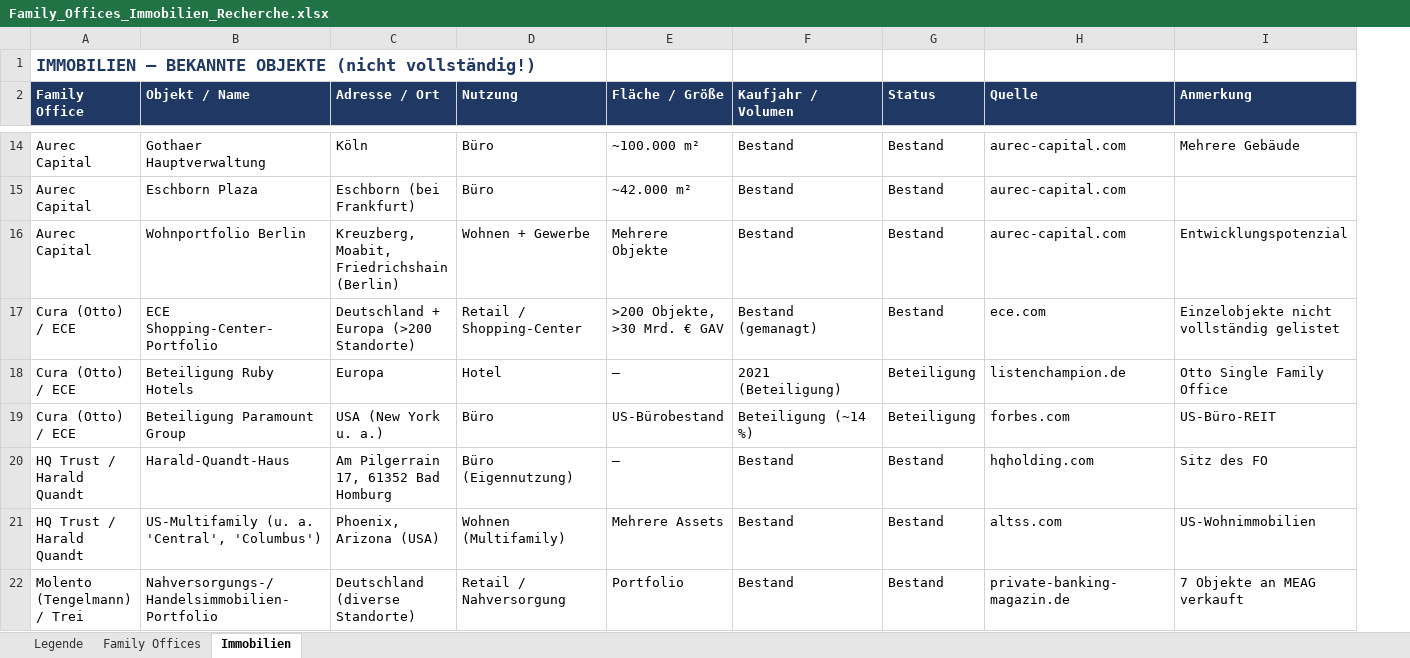
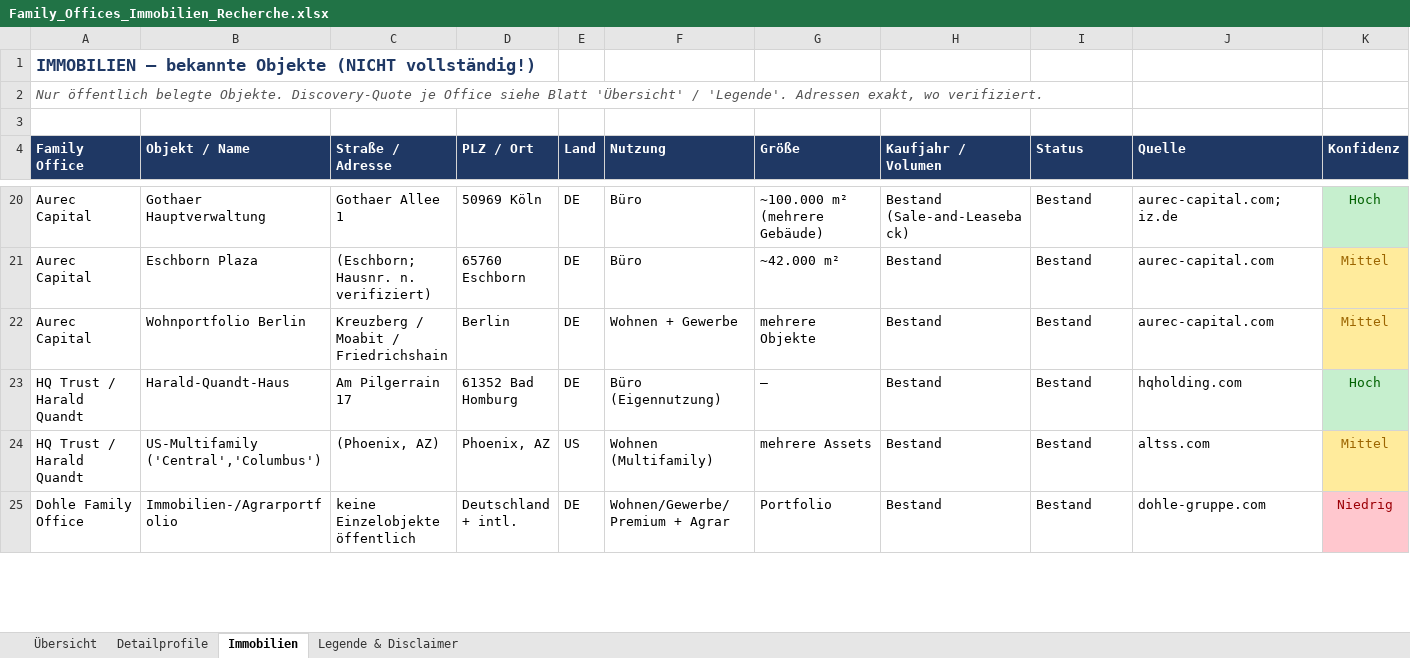
Before and after one commit to AlbertHaeussler/Family-Offices-, an Excel workbook: Family_Offices_Immobilien_Recherche.xlsx, sheet Immobilien, drawn as a sheet; only a part is shown, gaps mark what is left out; values as stored, in another font and other column widths than the file's, no borders; removed rows and columns are numbered as before the commit, all else as after; the diff covers the shown part only; the diff names each change by its address in the sheet, - before the commit and + after, or states it on an @@ line.

```diff
--- a/Family_Offices_Immobilien_Recherche.xlsx (sheet Immobilien)
+++ b/Family_Offices_Immobilien_Recherche.xlsx (sheet Immobilien)
-sheet tab: Legende
+sheet tab: Übersicht
-sheet tab: Family Offices
+sheet tab: Detailprofile
+sheet tab: Legende & Disclaimer
-column C (Adresse / Ort), rows 14-16: Köln | Eschborn (bei Frankfurt) | Kreuzberg, Moabit, Friedrichshain (Berlin); rows 20-22: Am Pilgerrain 17, 61352 Bad Homburg | Phoenix, Arizona (USA) | Deutschland (diverse Standorte)
+column C (Straße / Adresse), rows 20-25: Gothaer Allee 1 | (Eschborn; Hausnr. n. verifiziert) | Kreuzberg / Moabit / Friedrichshain | Am Pilgerrain 17 | (Phoenix, AZ) | keine Einzelobjekte öffentlich
+column D (PLZ / Ort), rows 20-25: 50969 Köln | 65760 Eschborn | Berlin | 61352 Bad Homburg | Phoenix, AZ | Deutschland + intl.
+column E (Land), rows 20-25: DE | DE | DE | DE | US | DE
-column I (Anmerkung), rows 14-16: Mehrere Gebäude |  | Entwicklungspotenzial; rows 20-22: Sitz des FO | US-Wohnimmobilien | 7 Objekte an MEAG verkauft
+column K (Konfidenz), rows 20-25: Hoch | Mittel | Mittel | Hoch | Mittel | Niedrig
-A1 (Family Office): IMMOBILIEN – BEKANNTE OBJEKTE (nicht vollständig!)
+A1 (Family Office): IMMOBILIEN – bekannte Objekte (NICHT vollständig!)
+row 2: Nur öffentlich belegte Objekte. Discovery-Quote je Office siehe Blatt 'Übersicht' / 'Legende'. Adressen exakt, wo verifiziert.
+row 3: (empty)
-G4: Fläche / Größe
+G4: Größe
-G20 (Größe): ~100.000 m²
+G20 (Größe): ~100.000 m² (mehrere Gebäude)
-H20 (Kaufjahr / Volumen): Bestand
+H20 (Kaufjahr / Volumen): Bestand (Sale-and-Leaseback)
-J20 (Quelle): aurec-capital.com
+J20 (Quelle): aurec-capital.com; iz.de
-G22 (Größe): Mehrere Objekte
+G22 (Größe): mehrere Objekte
-row 17: Cura (Otto) / ECE | ECE Shopping-Center-Portfolio | Deutschland + Europa (>200 Standorte) | Retail / Shopping-Center | >200 Objekte, >30 Mrd. € GAV | Bestand (gemanagt) | Bestand | ece.com | Einzelobjekte nicht vollständig gelistet
-row 18: Cura (Otto) / ECE | Beteiligung Ruby Hotels | Europa | Hotel | — | 2021 (Beteiligung) | Beteiligung | listenchampion.de | Otto Single Family Office
-row 19: Cura (Otto) / ECE | Beteiligung Paramount Group | USA (New York u. a.) | Büro | US-Bürobestand | Beteiligung (~14 %) | Beteiligung | forbes.com | US-Büro-REIT
-B24 (Objekt / Name): US-Multifamily (u. a. 'Central', 'Columbus')
+B24 (Objekt / Name): US-Multifamily ('Central','Columbus')
-G24 (Größe): Mehrere Assets
+G24 (Größe): mehrere Assets
-A25 (Family Office): Molento (Tengelmann) / Trei
+A25 (Family Office): Dohle Family Office
-B25 (Objekt / Name): Nahversorgungs-/Handelsimmobilien-Portfolio
+B25 (Objekt / Name): Immobilien-/Agrarportfolio
-F25 (Nutzung): Retail / Nahversorgung
+F25 (Nutzung): Wohnen/Gewerbe/Premium + Agrar
-J25 (Quelle): private-banking-magazin.de
+J25 (Quelle): dohle-gruppe.com
```
Also changed, not shown: 11 added rows, 2 removed rows, 2 moved rows and 23 edited cells elsewhere in this sheet, sheet Detailprofile, sheet Übersicht.
